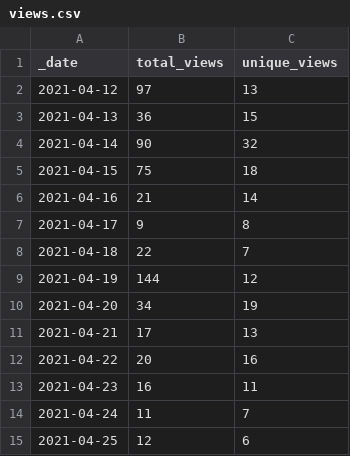
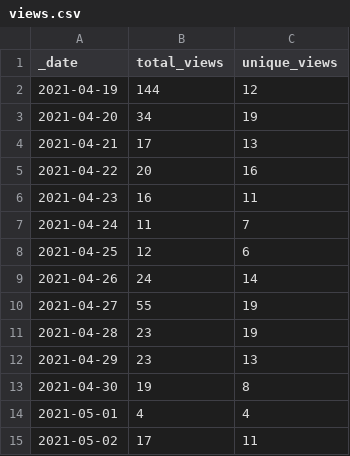
Before and after one commit to accelerated-text/accelerated-text, a CSV file: .stats/traffic/views.csv, drawn as a sheet; removed rows and columns are numbered as before the commit, all else as after; the diff names each change by its address in the sheet, - before the commit and + after, or states it on an @@ line.

Commit message:
GitHub traffic

```diff
--- a/.stats/traffic/views.csv
+++ b/.stats/traffic/views.csv
-row 2: 2021-04-12 | 97 | 13
-row 3: 2021-04-13 | 36 | 15
-row 4: 2021-04-14 | 90 | 32
-row 5: 2021-04-15 | 75 | 18
-row 6: 2021-04-16 | 21 | 14
-row 7: 2021-04-17 | 9 | 8
-row 8: 2021-04-18 | 22 | 7
+row 9: 2021-04-26 | 24 | 14
+row 10: 2021-04-27 | 55 | 19
+row 11: 2021-04-28 | 23 | 19
+row 12: 2021-04-29 | 23 | 13
+row 13: 2021-04-30 | 19 | 8
+row 14: 2021-05-01 | 4 | 4
+row 15: 2021-05-02 | 17 | 11
```
Also changed, not shown: 2 other files.
